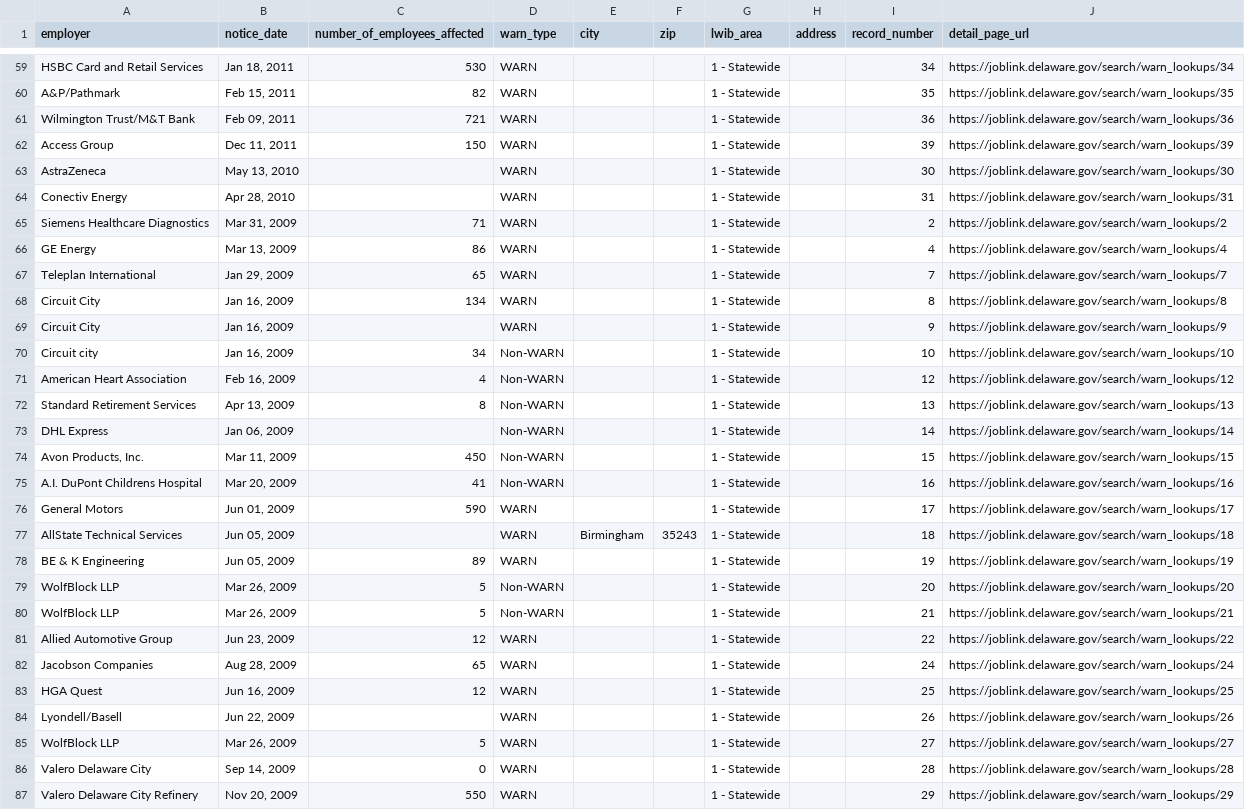
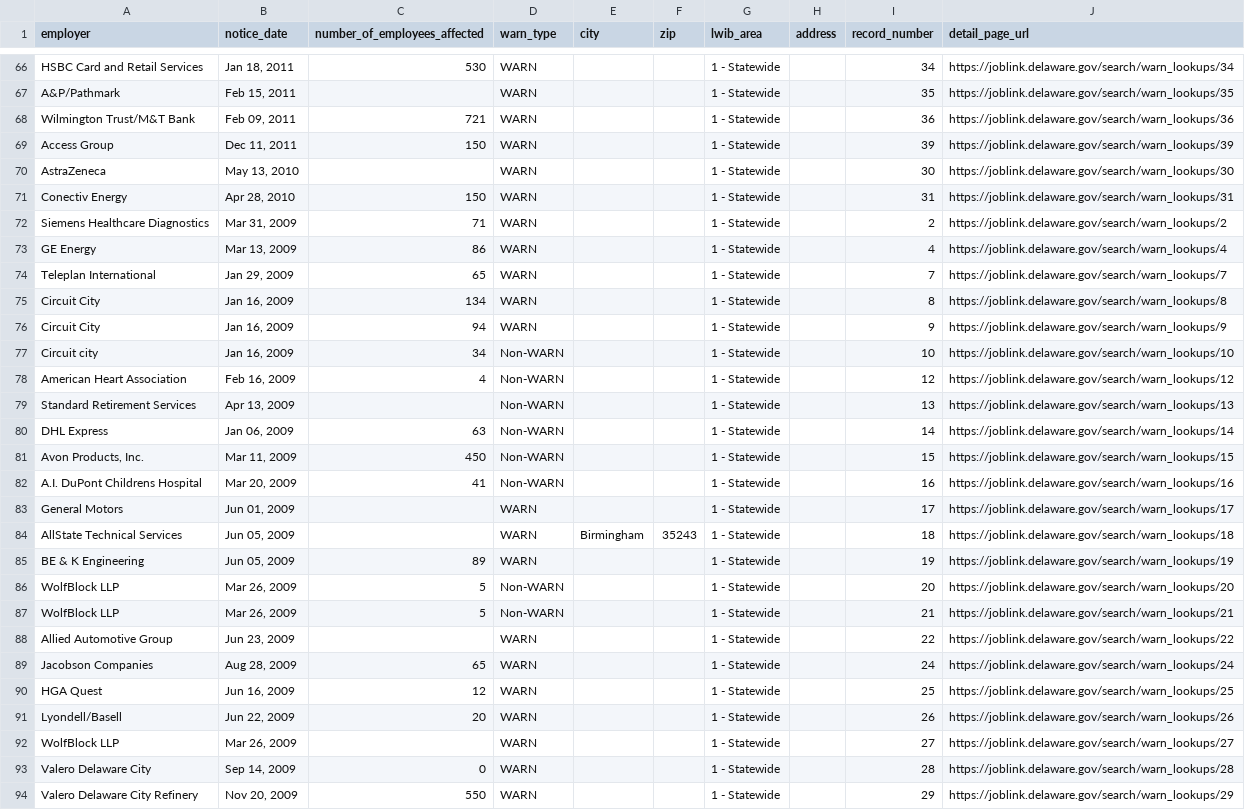
Before and after one commit to FTS-IE/warn-notice-actions, a CSV file: data/de.csv, drawn as a sheet; only a part is shown, gaps mark what is left out; addresses are those after the commit; the diff covers the shown part only; the diff names each change by its address in the sheet, - before the commit and + after, or states it on an @@ line.

```diff
--- a/data/de.csv
+++ b/data/de.csv
-C67 (number_of_employees_affected): 82
+C67 (number_of_employees_affected): (empty)
-C71 (number_of_employees_affected): (empty)
+C71 (number_of_employees_affected): 150
-C76 (number_of_employees_affected): (empty)
+C76 (number_of_employees_affected): 94
-C79 (number_of_employees_affected): 8
+C79 (number_of_employees_affected): (empty)
-C80 (number_of_employees_affected): (empty)
+C80 (number_of_employees_affected): 63
-C83 (number_of_employees_affected): 590
+C83 (number_of_employees_affected): (empty)
-C88 (number_of_employees_affected): 12
+C88 (number_of_employees_affected): (empty)
-C91 (number_of_employees_affected): (empty)
+C91 (number_of_employees_affected): 20
-C92 (number_of_employees_affected): 5
+C92 (number_of_employees_affected): (empty)
```
Also changed, not shown: 14 added rows, 7 removed rows and 27 edited cells elsewhere in this file, data/nj.csv, data/ny.csv, 11 other files.
